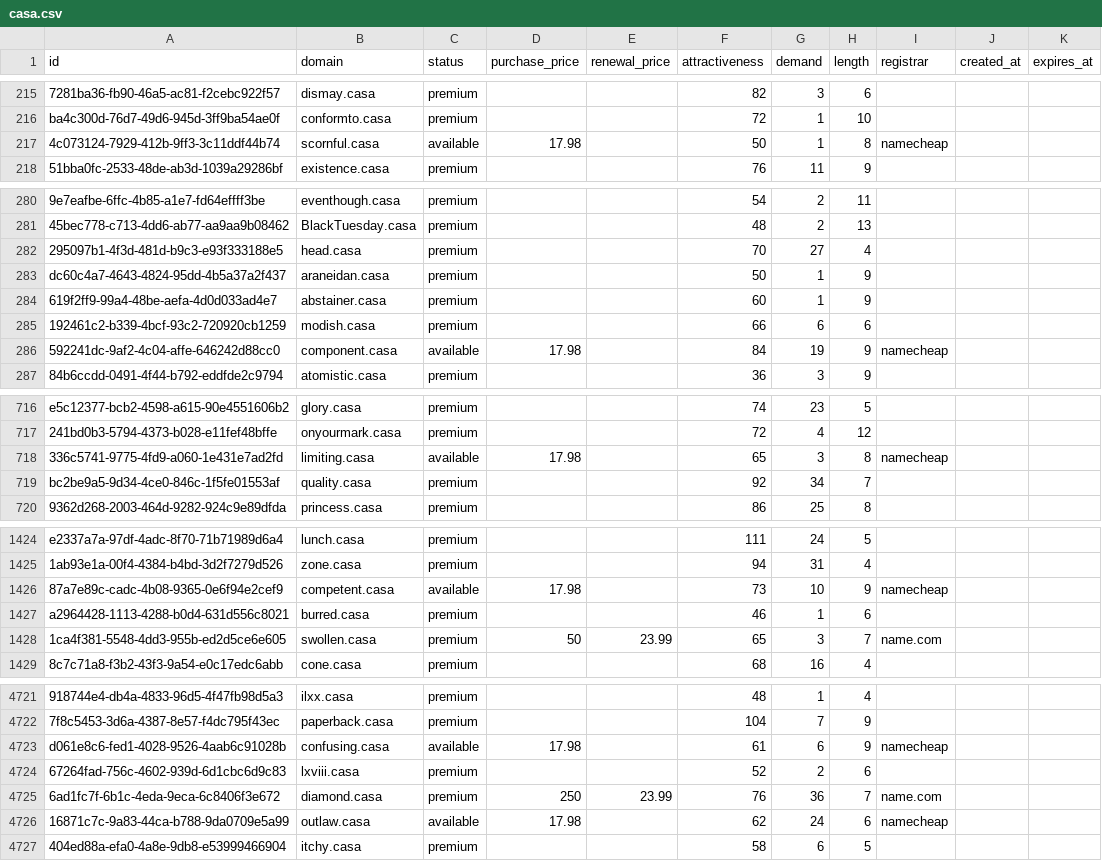
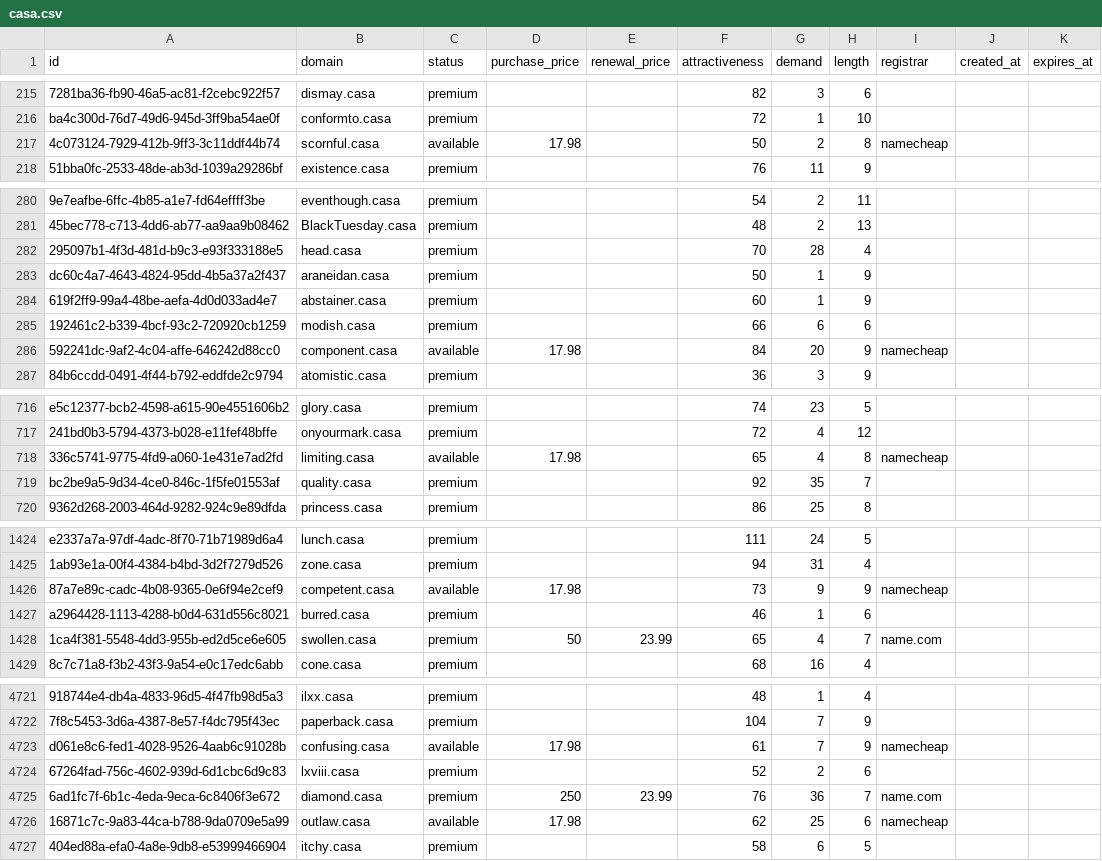
Before and after one commit to UniqueDomains/casa-oneword-domains, a CSV file: casa.csv, drawn as a sheet; only a part is shown, gaps mark what is left out; the diff covers the shown part only; the diff names each change by its address in the sheet, - before the commit and + after, or states it on an @@ line.

Commit message:
Domains update

```diff
--- a/casa.csv
+++ b/casa.csv
-G217 (demand): 1
+G217 (demand): 2
-G282 (demand): 27
+G282 (demand): 28
-G286 (demand): 19
+G286 (demand): 20
-G718 (demand): 3
+G718 (demand): 4
-G719 (demand): 34
+G719 (demand): 35
-G1426 (demand): 10
+G1426 (demand): 9
-G1428 (demand): 3
+G1428 (demand): 4
-G4723 (demand): 6
+G4723 (demand): 7
-G4726 (demand): 24
+G4726 (demand): 25
```
Also changed, not shown: 74 edited cells elsewhere in this file, 1 other file.
